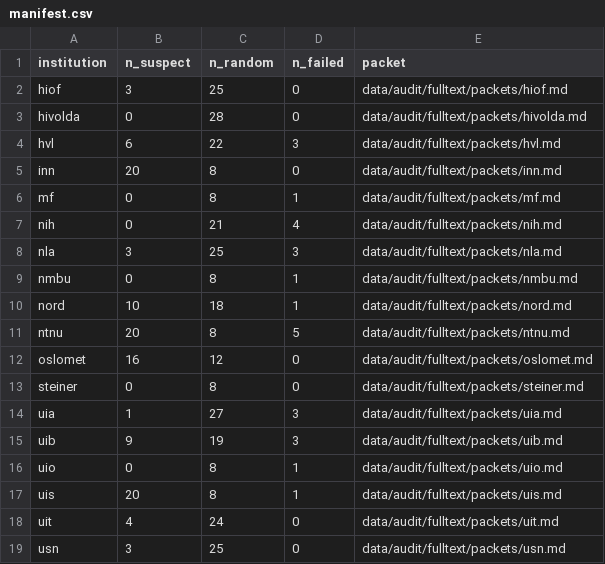
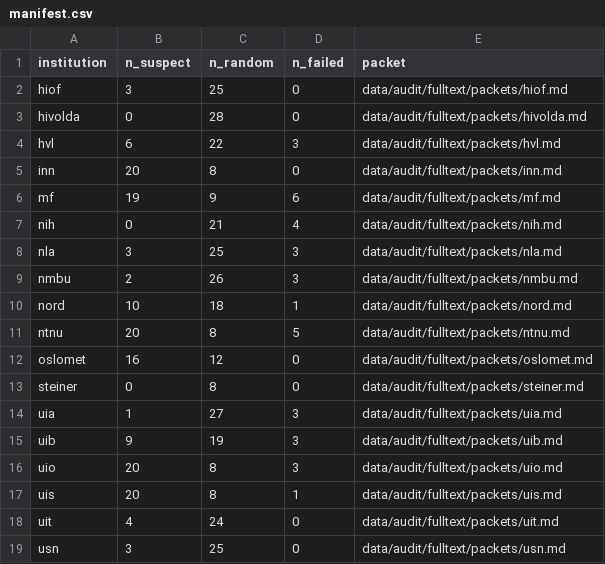
Before and after one commit to roarstovner/TEPS_course_content_harvest, a CSV file: data/audit/fulltext/manifest.csv, drawn as a sheet.

```diff
--- a/data/audit/fulltext/manifest.csv
+++ b/data/audit/fulltext/manifest.csv
@@ -5,6 +5,6 @@
 "inn",20,8,0,"data/audit/fulltext/packets/inn.md"
-"mf",0,8,1,"data/audit/fulltext/packets/mf.md"
+"mf",19,9,6,"data/audit/fulltext/packets/mf.md"
 "nih",0,21,4,"data/audit/fulltext/packets/nih.md"
 "nla",3,25,3,"data/audit/fulltext/packets/nla.md"
-"nmbu",0,8,1,"data/audit/fulltext/packets/nmbu.md"
+"nmbu",2,26,3,"data/audit/fulltext/packets/nmbu.md"
 "nord",10,18,1,"data/audit/fulltext/packets/nord.md"
@@ -15,3 +15,3 @@
 "uib",9,19,3,"data/audit/fulltext/packets/uib.md"
-"uio",0,8,1,"data/audit/fulltext/packets/uio.md"
+"uio",20,8,3,"data/audit/fulltext/packets/uio.md"
 "uis",20,8,1,"data/audit/fulltext/packets/uis.md"
```
Also changed, not shown: data/audit/fulltext/sample.csv, 1 other file.
